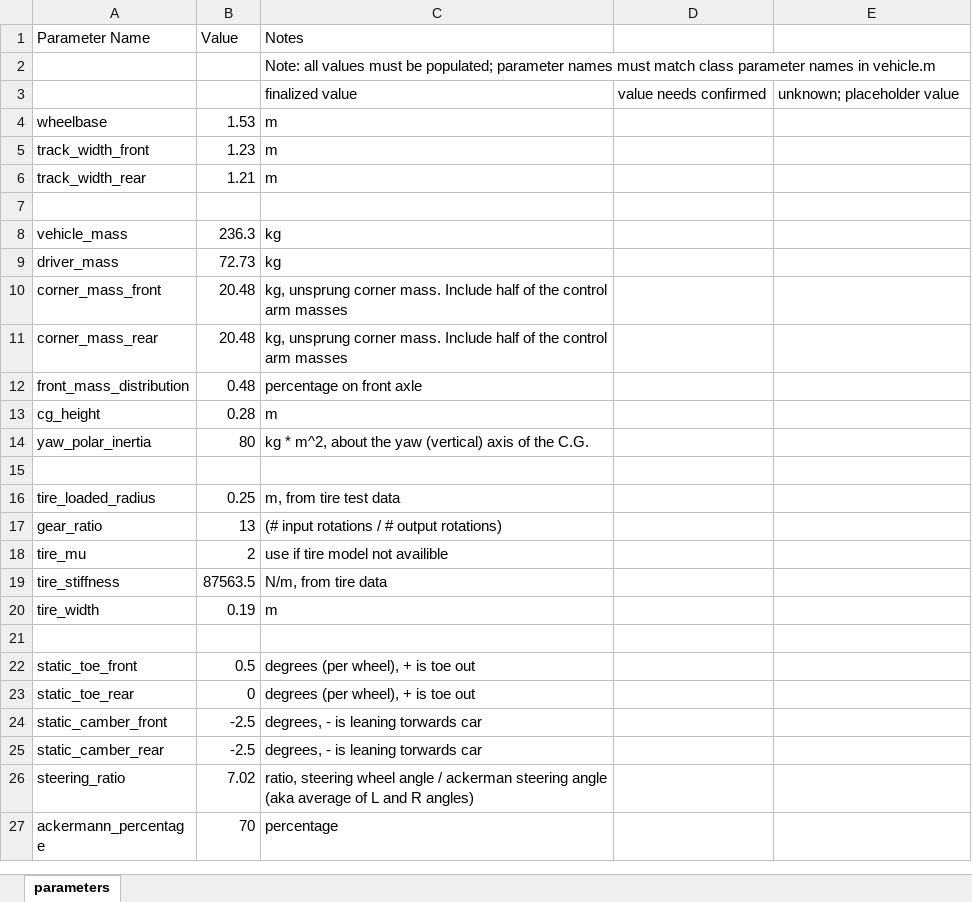
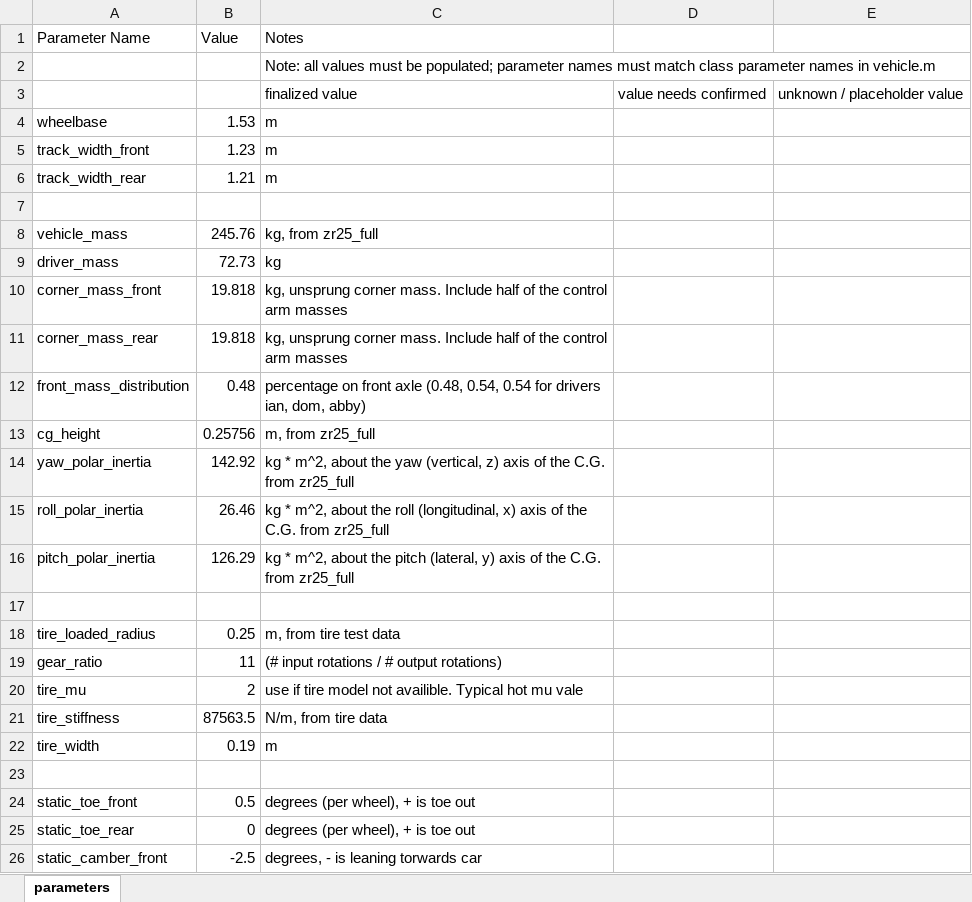
Before and after one commit to ZipsRacingElectric/Vehicle-Dynamics, an Excel workbook: MATLAB/vehicle_data/zr25_data.xlsx, sheet parameters, drawn as a sheet; only a part is shown; the shorter side is filled out with more unchanged rows; values as stored, in another font and other column widths than the file's, no cell formats; addresses are those after the commit; the diff names each change by its address in the sheet, - before the commit and + after, or states it on an @@ line.

Commit message:
Updated zr25 data from solidworks

```diff
--- a/MATLAB/vehicle_data/zr25_data.xlsx (sheet parameters)
+++ b/MATLAB/vehicle_data/zr25_data.xlsx (sheet parameters)
-E3: unknown; placeholder value
+E3: unknown / placeholder value
-B8 (Value): 236.3
+B8 (Value): 245.76
-C8 (Notes): kg
+C8 (Notes): kg, from zr25_full
-B10:B11 (Value): 20.48
+B10:B11 (Value): 19.818
-C12 (Notes): …front axle
+C12 (Notes): …front axle (0.48, 0.54, 0.54 for drivers ian, dom, abby)
-B13 (Value): 0.28
+B13 (Value): 0.25756
-C13 (Notes): m
+C13 (Notes): m, from zr25_full
-B14 (Value): 80
+B14 (Value): 142.92
-C14 (Notes): …the yaw (vertical) axis of the C.G.
+C14 (Notes): …the yaw (vertical, z) axis of the C.G. from zr25_full
+row 15: roll_polar_inertia | 26.46 | kg * m^2, about the roll (longitudinal, x) axis of the C.G. from zr25_full
+row 16: pitch_polar_inertia | 126.29 | kg * m^2, about the pitch (lateral, y) axis of the C.G. from zr25_full
-B19 (Value): 13
+B19 (Value): 11
-C20 (Notes): use if tire model not availible
+C20 (Notes): use if tire model not availible. Typical hot mu vale
```
Also changed, not shown: cell formats.
